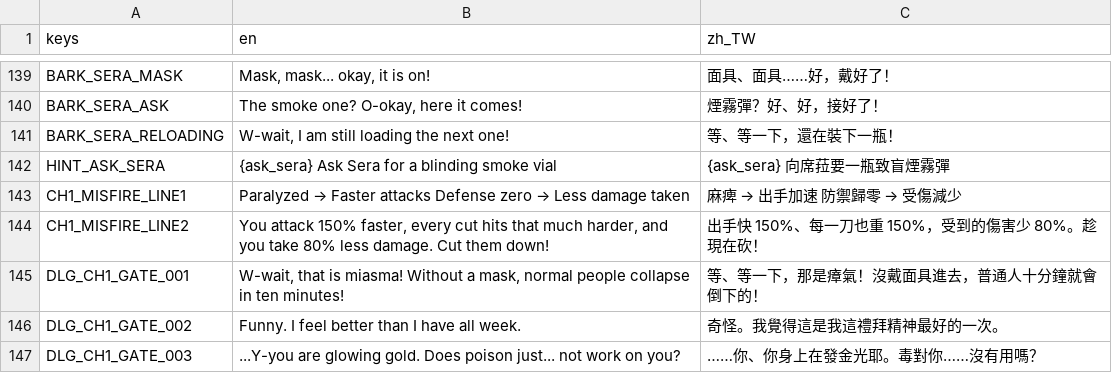
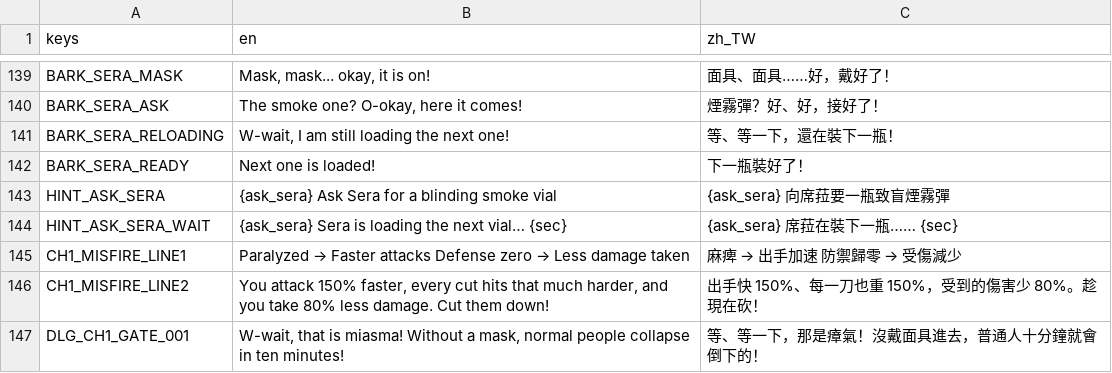
Before and after one commit to twjackysu/curses-too-useful, a CSV file: game/i18n/strings.csv, drawn as a sheet; only a part is shown, gaps mark what is left out; the shorter side is filled out with more unchanged rows.

```diff
--- a/game/i18n/strings.csv
+++ b/game/i18n/strings.csv
@@ -141,3 +141,5 @@ BARK_SERA_ASK,"The smoke one? O-okay, here it comes!",煙霧彈？好、好，
 BARK_SERA_RELOADING,"W-wait, I am still loading the next one!",等、等一下，還在裝下一瓶！
+BARK_SERA_READY,"Next one is loaded!",下一瓶裝好了！
 HINT_ASK_SERA,{ask_sera} Ask Sera for a blinding smoke vial,{ask_sera} 向席菈要一瓶致盲煙霧彈
+HINT_ASK_SERA_WAIT,{ask_sera} Sera is loading the next vial… {sec},{ask_sera} 席菈在裝下一瓶…… {sec}
 CH1_MISFIRE_LINE1,Paralyzed → Faster attacks　Defense zero → Less damage taken,麻痺 → 出手加速　防禦歸零 → 受傷減少
```
Also changed, not shown: 7 other files.
